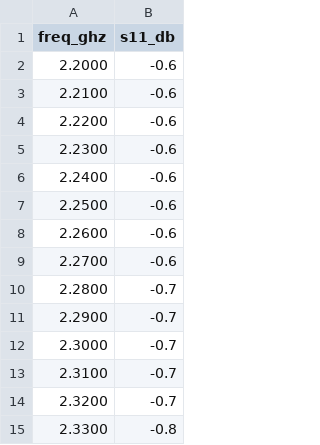
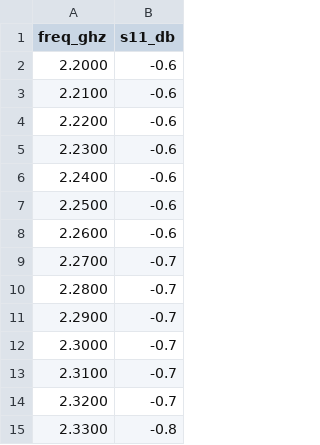
Before and after one commit to agent-next/sandbox, a CSV file: cookbook/rf-openems/media/data/traces/bad_feed_center__s11_judge.csv, drawn as a sheet; only a part is shown.

```diff
--- a/cookbook/rf-openems/media/data/traces/bad_feed_center__s11_judge.csv
+++ b/cookbook/rf-openems/media/data/traces/bad_feed_center__s11_judge.csv
@@ -8,3 +8,3 @@ freq_ghz,s11_db
 2.2600,-0.6
-2.2700,-0.6
+2.2700,-0.7
 2.2800,-0.7
```
Also changed, not shown: cookbook/rf-openems/media/data/traces/bad_feed_center__s11_artifact.csv, cookbook/rf-openems/media/data/traces/bad_patch_length__s11_artifact.csv, 46 other files.
